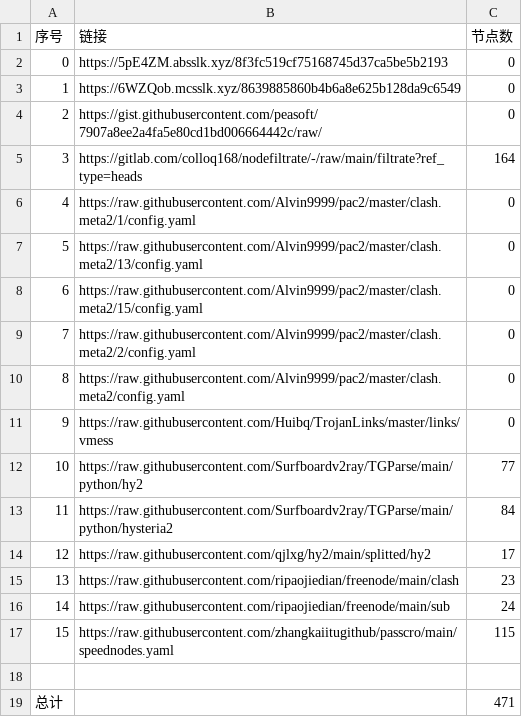
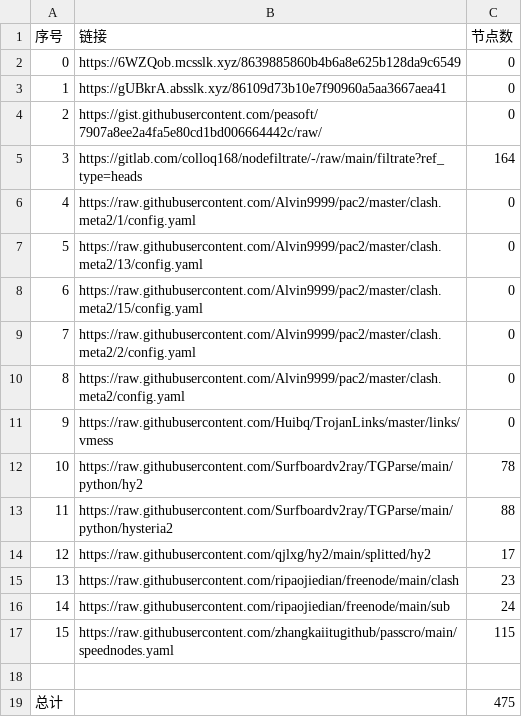
Before and after one commit to sileopro/NoMoreWalls, a CSV file: list_result.csv, drawn as a sheet.

```diff
--- a/list_result.csv
+++ b/list_result.csv
@@ -1,4 +1,4 @@
 序号,链接,节点数
-0,https://5pE4ZM.absslk.xyz/8f3fc519cf75168745d37ca5be5b2193,0
-1,https://6WZQob.mcsslk.xyz/8639885860b4b6a8e625b128da9c6549,0
+0,https://6WZQob.mcsslk.xyz/8639885860b4b6a8e625b128da9c6549,0
+1,https://gUBkrA.absslk.xyz/86109d73b10e7f90960a5aa3667aea41,0
 2,https://gist.githubusercontent.com/peasoft/7907a8ee2a4fa5e80cd1bd006664442c/raw/,0
@@ -11,4 +11,4 @@
 9,https://raw.githubusercontent.com/Huibq/TrojanLinks/master/links/vmess,0
-10,https://raw.githubusercontent.com/Surfboardv2ray/TGParse/main/python/hy2,77
-11,https://raw.githubusercontent.com/Surfboardv2ray/TGParse/main/python/hysteria2,84
+10,https://raw.githubusercontent.com/Surfboardv2ray/TGParse/main/python/hy2,78
+11,https://raw.githubusercontent.com/Surfboardv2ray/TGParse/main/python/hysteria2,88
 12,https://raw.githubusercontent.com/qjlxg/hy2/main/splitted/hy2,17
@@ -18,2 +18,2 @@
 
-总计,,471
+总计,,475
```
Also changed, not shown: 6 other files.
